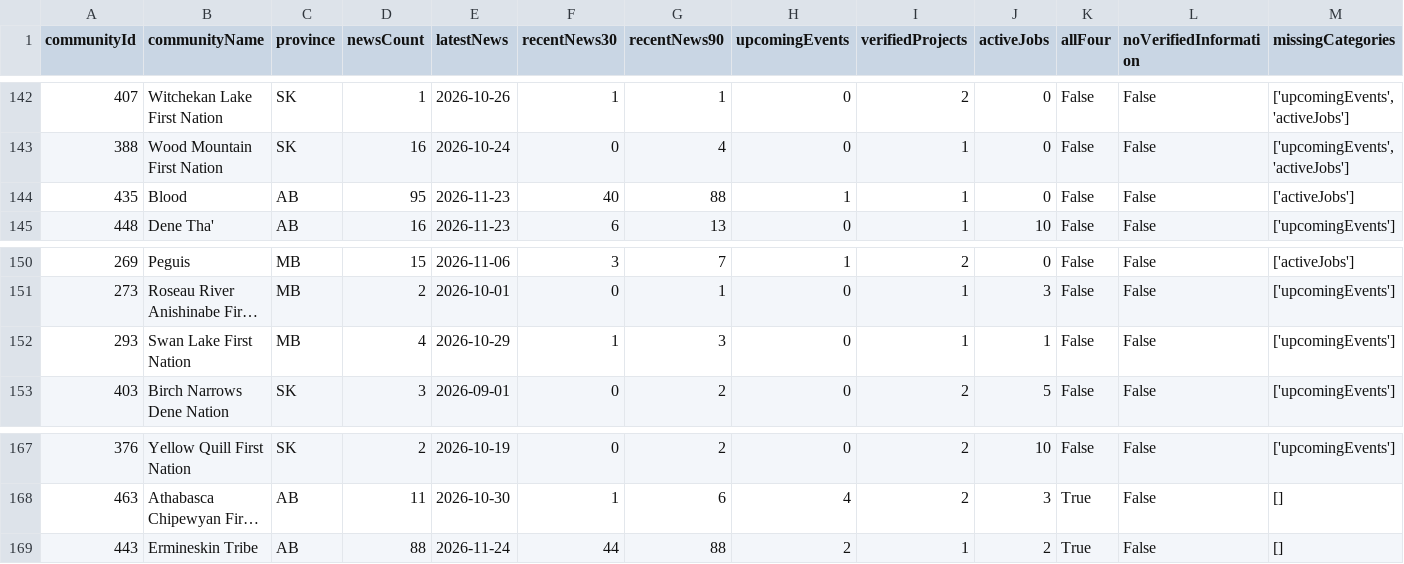
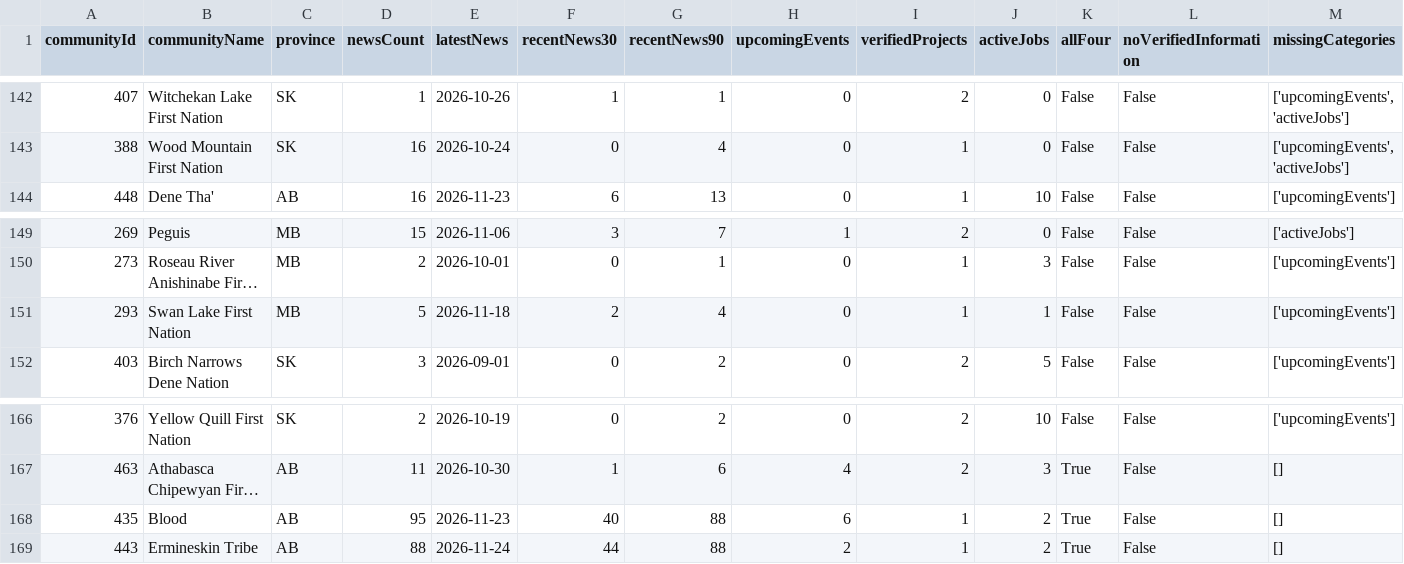
Before and after one commit to SevenGen-Studios/OpenBand, a CSV file: community-coverage-report.csv, drawn as a sheet; only a part is shown, gaps mark what is left out; long unchanged cells end in …; removed rows and columns are numbered as before the commit, all else as after; the diff names each change by its address in the sheet, - before the commit and + after, or states it on an @@ line.

Commit message:
Expand Blood Tribe coverage and repair reviewed job identity and Day Star monitoring

```diff
--- a/community-coverage-report.csv
+++ b/community-coverage-report.csv
-row 144: 435 | Blood | AB | 95 | 2026-11-23 | 40 | 88 | 1 | 1 | 0 | False | False | ['activeJobs']
-D151 (newsCount): 4
+D151 (newsCount): 5
-E151 (latestNews): 2026-10-29
+E151 (latestNews): 2026-11-18
-F151 (recentNews30): 1
+F151 (recentNews30): 2
-G151 (recentNews90): 3
+G151 (recentNews90): 4
+row 168: 435 | Blood | AB | 95 | 2026-11-23 | 40 | 88 | 6 | 1 | 2 | True | False | []
```
Also changed, not shown: 28 other files.
